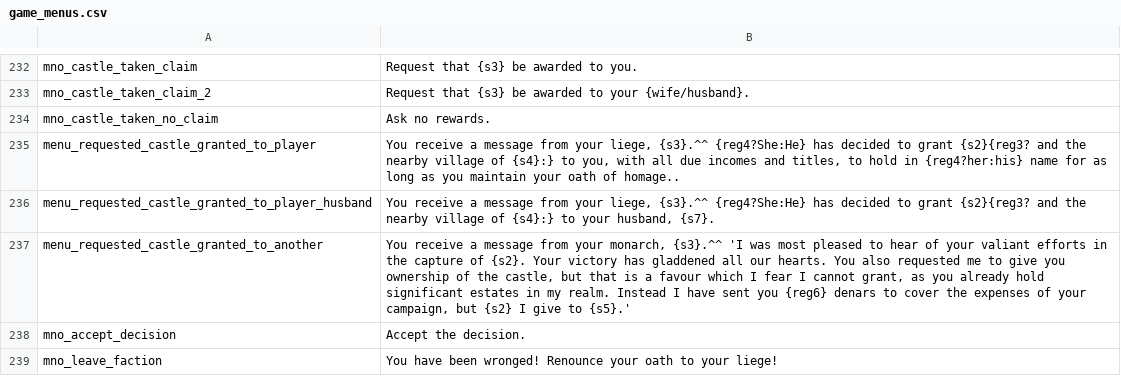
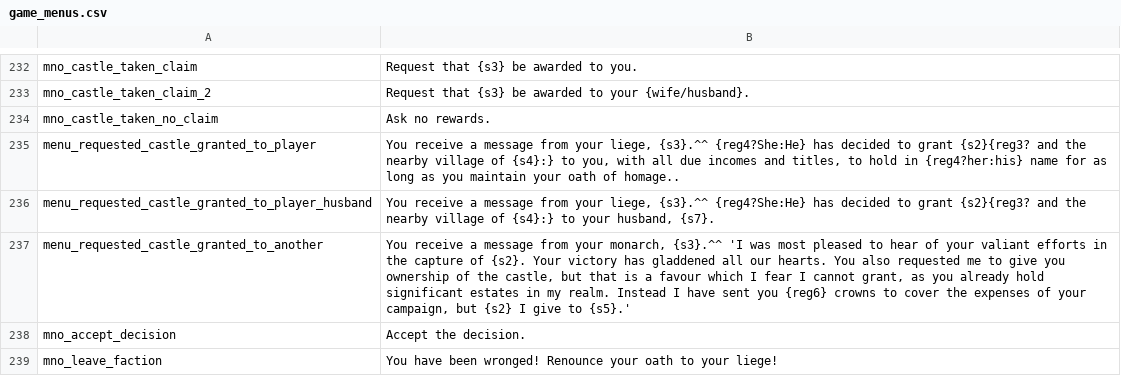
Before and after one commit to khamukkamu/HYW-1.66-Kham, a CSV file: Package/languages/en/game_menus.csv, drawn as a sheet; only a part is shown, gaps mark what is left out; the diff covers the shown part only.

```diff
--- a/Package/languages/en/game_menus.csv
+++ b/Package/languages/en/game_menus.csv
@@ -236,3 +236,3 @@ menu_requested_castle_granted_to_player|You receive a message from your liege, {
 menu_requested_castle_granted_to_player_husband|You receive a message from your liege, {s3}.^^ {reg4?She:He} has decided to grant {s2}{reg3? and the nearby village of {s4}:} to your husband, {s7}.
-menu_requested_castle_granted_to_another|You receive a message from your monarch, {s3}.^^ 'I was most pleased to hear of your valiant efforts in the capture of {s2}. Your victory has gladdened all our hearts. You also requested me to give you ownership of the castle, but that is a favour which I fear I cannot grant, as you already hold significant estates in my realm. Instead I have sent you {reg6} denars to cover the expenses of your campaign, but {s2} I give to {s5}.'
+menu_requested_castle_granted_to_another|You receive a message from your monarch, {s3}.^^ 'I was most pleased to hear of your valiant efforts in the capture of {s2}. Your victory has gladdened all our hearts. You also requested me to give you ownership of the castle, but that is a favour which I fear I cannot grant, as you already hold significant estates in my realm. Instead I have sent you {reg6} crowns to cover the expenses of your campaign, but {s2} I give to {s5}.'
 mno_accept_decision|Accept the decision.
```
Also changed, not shown: 15 edited cells elsewhere in this file, 10 other files.
